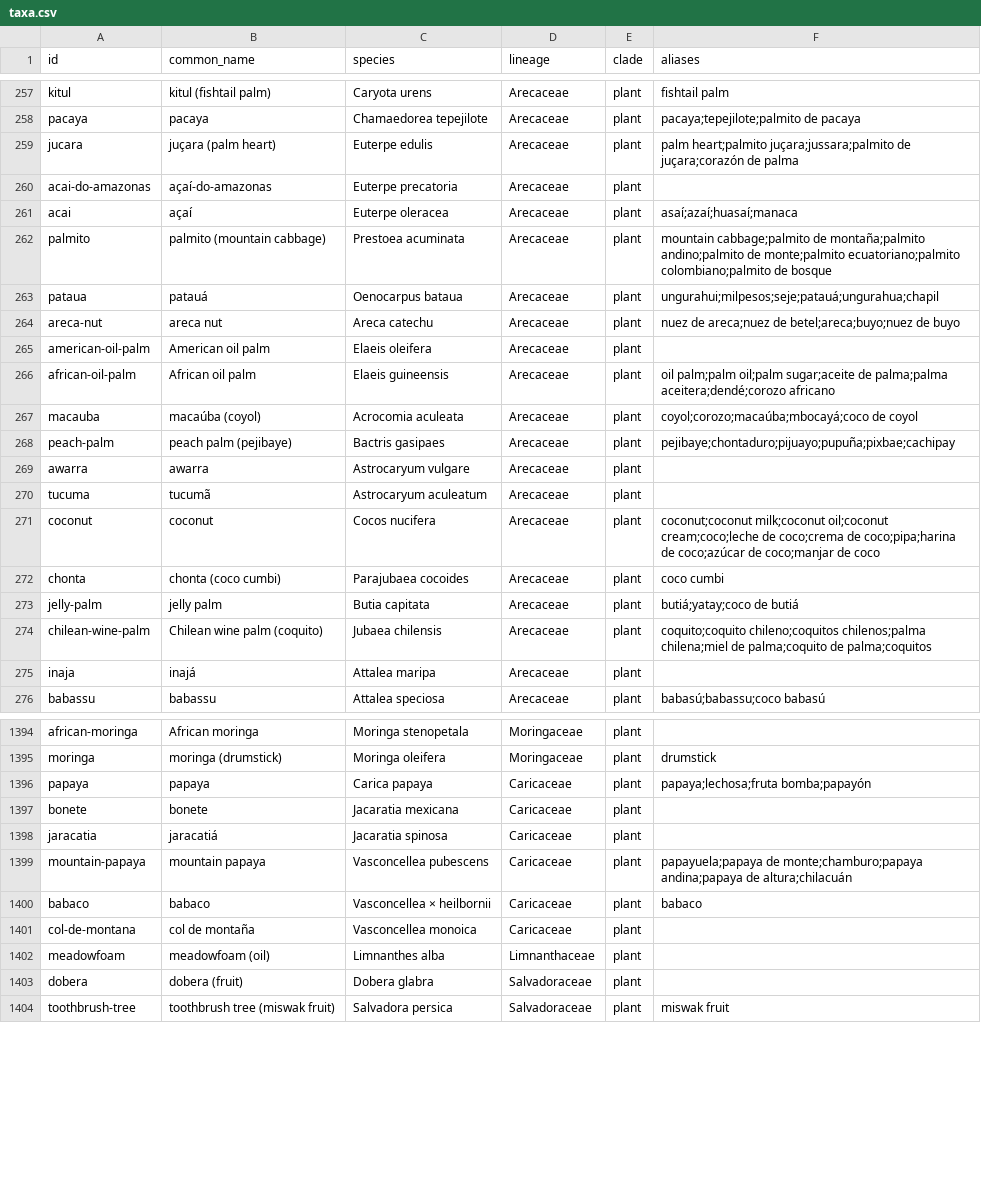
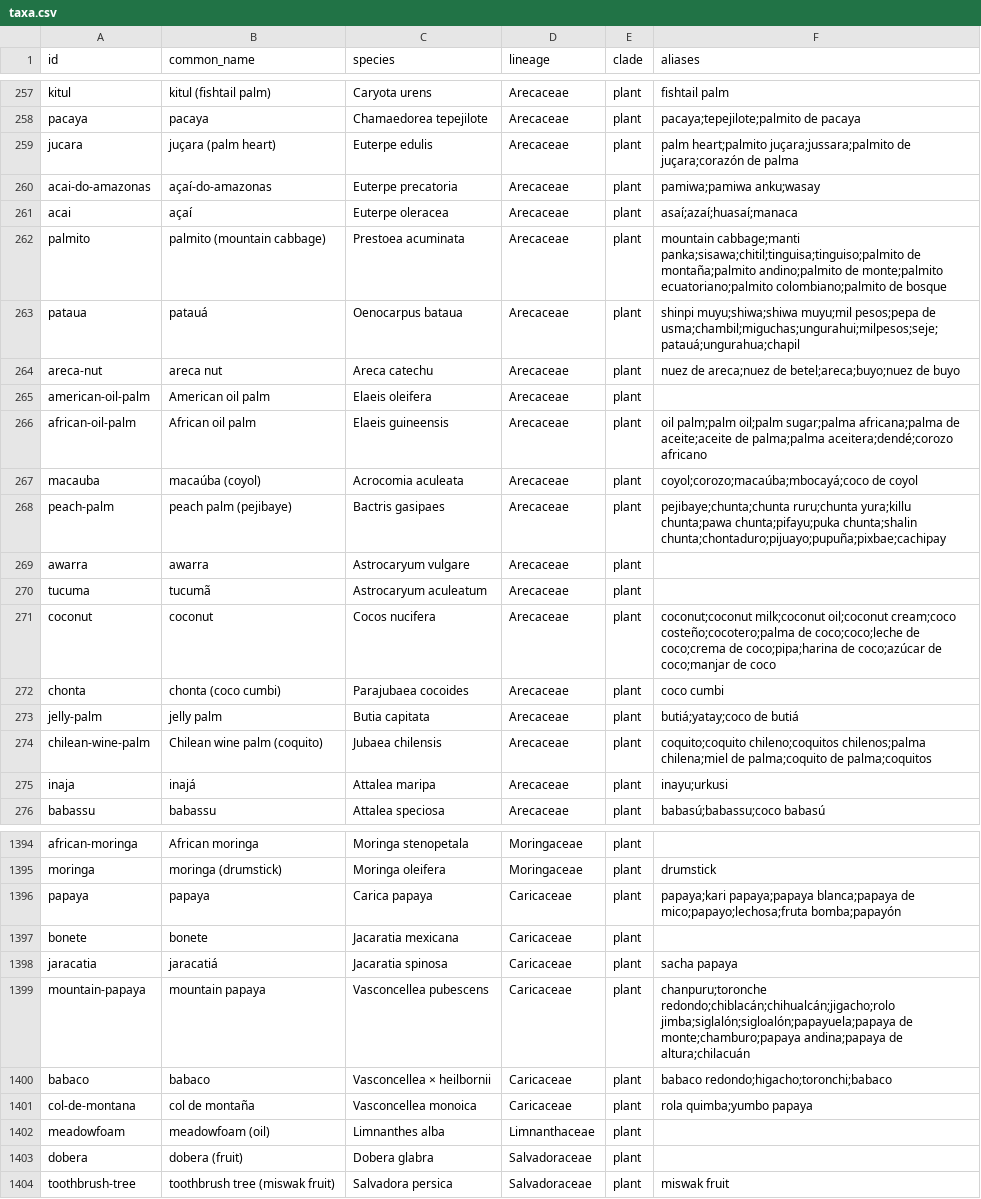
Before and after one commit to mjhickerson/phylodiet, a CSV file: tree/taxa.csv, drawn as a sheet; only a part is shown, gaps mark what is left out; the diff covers the shown part only.

Commit message:
Ecuadorian names from de la Torre et al. 2008 (aliases_ec.csv, 671 names); ishpingo, Andean arrayán, pechiche added; open-0.19.3

```diff
--- a/tree/taxa.csv
+++ b/tree/taxa.csv
@@ -259,14 +259,14 @@ pacaya,pacaya,Chamaedorea tepejilote,Arecaceae,plant,pacaya;tepejilote;palmito d
 jucara,juçara (palm heart),Euterpe edulis,Arecaceae,plant,palm heart;palmito juçara;jussara;palmito de juçara;corazón de palma
-acai-do-amazonas,açaí-do-amazonas,Euterpe precatoria,Arecaceae,plant,
+acai-do-amazonas,açaí-do-amazonas,Euterpe precatoria,Arecaceae,plant,pamiwa;pamiwa anku;wasay
 acai,açaí,Euterpe oleracea,Arecaceae,plant,asaí;azaí;huasaí;manaca
-palmito,palmito (mountain cabbage),Prestoea acuminata,Arecaceae,plant,mountain cabbage;palmito de montaña;palmito andino;palmito de monte;palmito ecuatoriano;palmito colombiano;palmito de bosque
-pataua,patauá,Oenocarpus bataua,Arecaceae,plant,ungurahui;milpesos;seje;patauá;ungurahua;chapil
+palmito,palmito (mountain cabbage),Prestoea acuminata,Arecaceae,plant,mountain cabbage;manti panka;sisawa;chitil;tinguisa;tinguiso;palmito de montaña;palmito andino;palmito de monte;palmito ecuatoriano;palmito colombiano;palmito de bosque
+pataua,patauá,Oenocarpus bataua,Arecaceae,plant,shinpi muyu;shiwa;shiwa muyu;mil pesos;pepa de usma;chambil;miguchas;ungurahui;milpesos;seje;patauá;ungurahua;chapil
 areca-nut,areca nut,Areca catechu,Arecaceae,plant,nuez de areca;nuez de betel;areca;buyo;nuez de buyo
 american-oil-palm,American oil palm,Elaeis oleifera,Arecaceae,plant,
-african-oil-palm,African oil palm,Elaeis guineensis,Arecaceae,plant,oil palm;palm oil;palm sugar;aceite de palma;palma aceitera;dendé;corozo africano
+african-oil-palm,African oil palm,Elaeis guineensis,Arecaceae,plant,oil palm;palm oil;palm sugar;palma africana;palma de aceite;aceite de palma;palma aceitera;dendé;corozo africano
 macauba,macaúba (coyol),Acrocomia aculeata,Arecaceae,plant,coyol;corozo;macaúba;mbocayá;coco de coyol
-peach-palm,peach palm (pejibaye),Bactris gasipaes,Arecaceae,plant,pejibaye;chontaduro;pijuayo;pupuña;pixbae;cachipay
+peach-palm,peach palm (pejibaye),Bactris gasipaes,Arecaceae,plant,pejibaye;chunta;chunta ruru;chunta yura;killu chunta;pawa chunta;pifayu;puka chunta;shalin chunta;chontaduro;pijuayo;pupuña;pixbae;cachipay
 awarra,awarra,Astrocaryum vulgare,Arecaceae,plant,
 tucuma,tucumã,Astrocaryum aculeatum,Arecaceae,plant,
-coconut,coconut,Cocos nucifera,Arecaceae,plant,coconut;coconut milk;coconut oil;coconut cream;coco;leche de coco;crema de coco;pipa;harina de coco;azúcar de coco;manjar de coco
+coconut,coconut,Cocos nucifera,Arecaceae,plant,coconut;coconut milk;coconut oil;coconut cream;coco costeño;cocotero;palma de coco;coco;leche de coco;crema de coco;pipa;harina de coco;azúcar de coco;manjar de coco
 chonta,chonta (coco cumbi),Parajubaea cocoides,Arecaceae,plant,coco cumbi
@@ -274,3 +274,3 @@ jelly-palm,jelly palm,Butia capitata,Arecaceae,plant,butiá;yatay;coco de butiá
 chilean-wine-palm,Chilean wine palm (coquito),Jubaea chilensis,Arecaceae,plant,coquito;coquito chileno;coquitos chilenos;palma chilena;miel de palma;coquito de palma;coquitos
-inaja,inajá,Attalea maripa,Arecaceae,plant,
+inaja,inajá,Attalea maripa,Arecaceae,plant,inayu;urkusi
 babassu,babassu,Attalea speciosa,Arecaceae,plant,babasú;babassu;coco babasú
@@ -1395,8 +1395,8 @@ african-moringa,African moringa,Moringa stenopetala,Moringaceae,plant,
 moringa,moringa (drumstick),Moringa oleifera,Moringaceae,plant,drumstick
-papaya,papaya,Carica papaya,Caricaceae,plant,papaya;lechosa;fruta bomba;papayón
+papaya,papaya,Carica papaya,Caricaceae,plant,papaya;kari papaya;papaya blanca;papaya de mico;papayo;lechosa;fruta bomba;papayón
 bonete,bonete,Jacaratia mexicana,Caricaceae,plant,
-jaracatia,jaracatiá,Jacaratia spinosa,Caricaceae,plant,
-mountain-papaya,mountain papaya,Vasconcellea pubescens,Caricaceae,plant,papayuela;papaya de monte;chamburo;papaya andina;papaya de altura;chilacuán
-babaco,babaco,Vasconcellea × heilbornii,Caricaceae,plant,babaco
-col-de-montana,col de montaña,Vasconcellea monoica,Caricaceae,plant,
+jaracatia,jaracatiá,Jacaratia spinosa,Caricaceae,plant,sacha papaya
+mountain-papaya,mountain papaya,Vasconcellea pubescens,Caricaceae,plant,chanpuru;toronche redondo;chiblacán;chihualcán;jigacho;rolo jimba;siglalón;sigloalón;papayuela;papaya de monte;chamburo;papaya andina;papaya de altura;chilacuán
+babaco,babaco,Vasconcellea × heilbornii,Caricaceae,plant,babaco redondo;higacho;toronchi;babaco
+col-de-montana,col de montaña,Vasconcellea monoica,Caricaceae,plant,rola quimba;yumbo papaya
 meadowfoam,meadowfoam (oil),Limnanthes alba,Limnanthaceae,plant,
```
Also changed, not shown: 63 edited cells elsewhere in this file, 4 other files.
